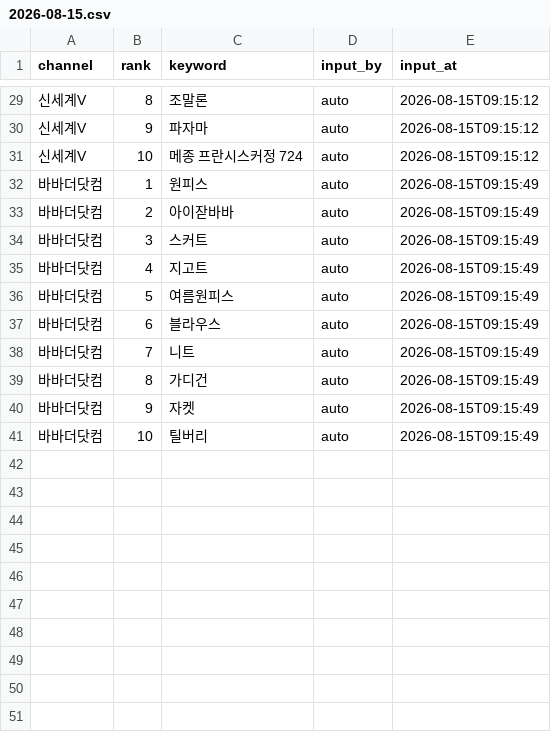
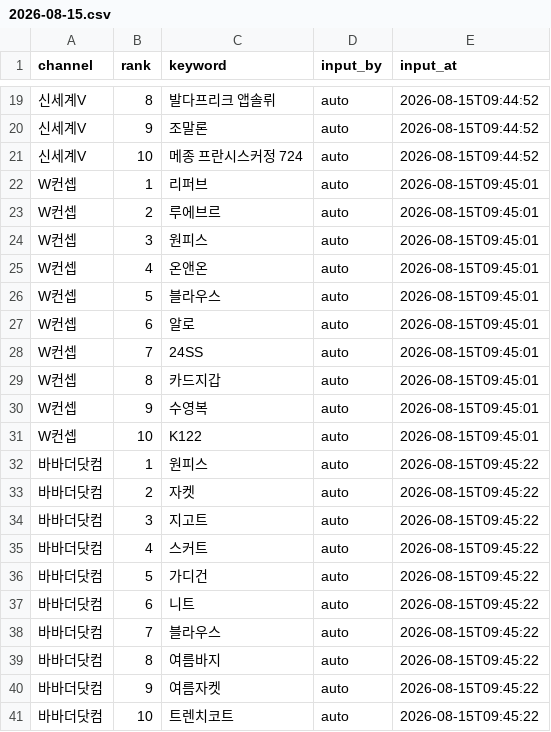
Before and after one commit to performanceteam12-sketch/babathe-trend-dashboard, a CSV file: data/app_search/2026-08-15.csv, drawn as a sheet; only a part is shown, gaps mark what is left out; addresses are those after the commit; the diff covers the shown part only; the diff names each change by its address in the sheet, - before the commit and + after, or states it on an @@ line.

```diff
--- a/data/app_search/2026-08-15.csv
+++ b/data/app_search/2026-08-15.csv
-C19 (keyword): 조말론
+C19 (keyword): 발다프리크 앱솔뤼
-E19:E21 (input_at): 2026-08-15T09:15:12
+E19:E21 (input_at): 2026-08-15T09:44:52
-C20 (keyword): 파자마
+C20 (keyword): 조말론
+row 22: W컨셉 | 1 | 리퍼브 | auto | 2026-08-15T09:45:01
+row 23: W컨셉 | 2 | 루에브르 | auto | 2026-08-15T09:45:01
+row 24: W컨셉 | 3 | 원피스 | auto | 2026-08-15T09:45:01
+row 25: W컨셉 | 4 | 온앤온 | auto | 2026-08-15T09:45:01
+row 26: W컨셉 | 5 | 블라우스 | auto | 2026-08-15T09:45:01
+row 27: W컨셉 | 6 | 알로 | auto | 2026-08-15T09:45:01
+row 28: W컨셉 | 7 | 24SS | auto | 2026-08-15T09:45:01
+row 29: W컨셉 | 8 | 카드지갑 | auto | 2026-08-15T09:45:01
+row 30: W컨셉 | 9 | 수영복 | auto | 2026-08-15T09:45:01
+row 31: W컨셉 | 10 | K122 | auto | 2026-08-15T09:45:01
-E32:E41 (input_at): 2026-08-15T09:15:49
+E32:E41 (input_at): 2026-08-15T09:45:22
-C33 (keyword): 아이잗바바
+C33 (keyword): 자켓
-C34 (keyword): 스커트
+C34 (keyword): 지고트
-C35 (keyword): 지고트
+C35 (keyword): 스커트
-C36 (keyword): 여름원피스
+C36 (keyword): 가디건
-C37 (keyword): 블라우스
+C37 (keyword): 니트
-C38 (keyword): 니트
+C38 (keyword): 블라우스
-C39 (keyword): 가디건
+C39 (keyword): 여름바지
-C40 (keyword): 자켓
+C40 (keyword): 여름자켓
-C41 (keyword): 틸버리
+C41 (keyword): 트렌치코트
```
Also changed, not shown: 10 removed rows and 21 edited cells elsewhere in this file.
